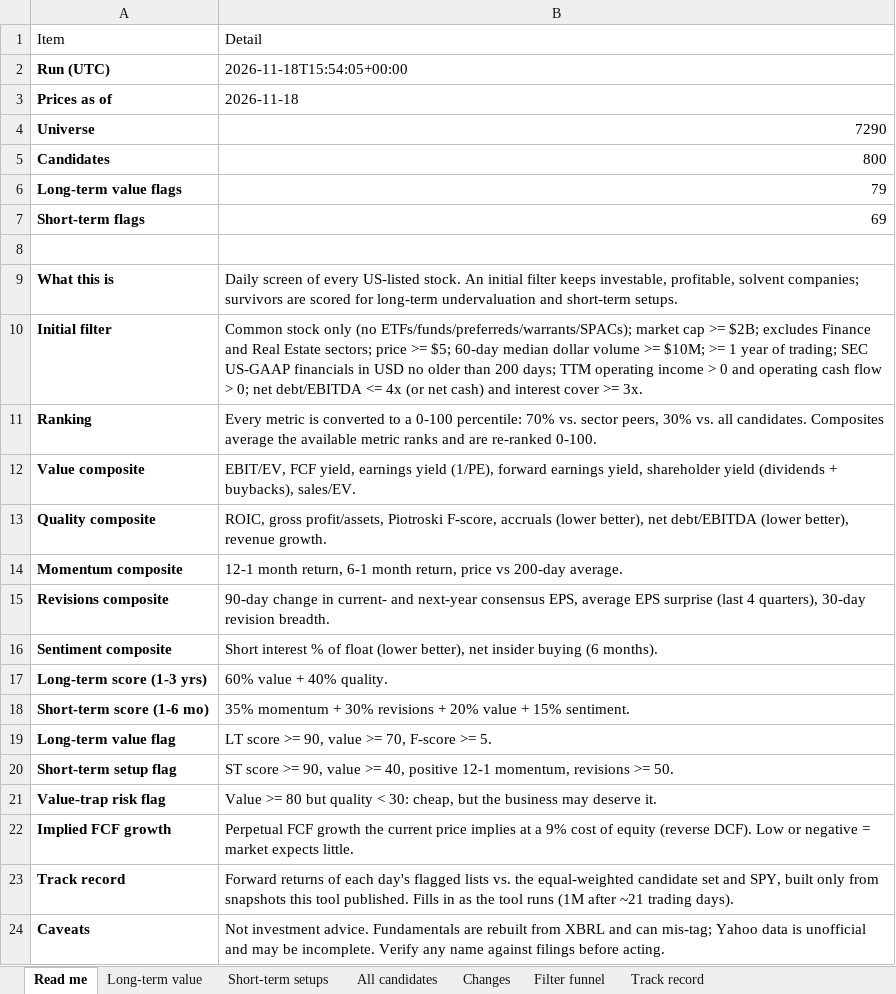
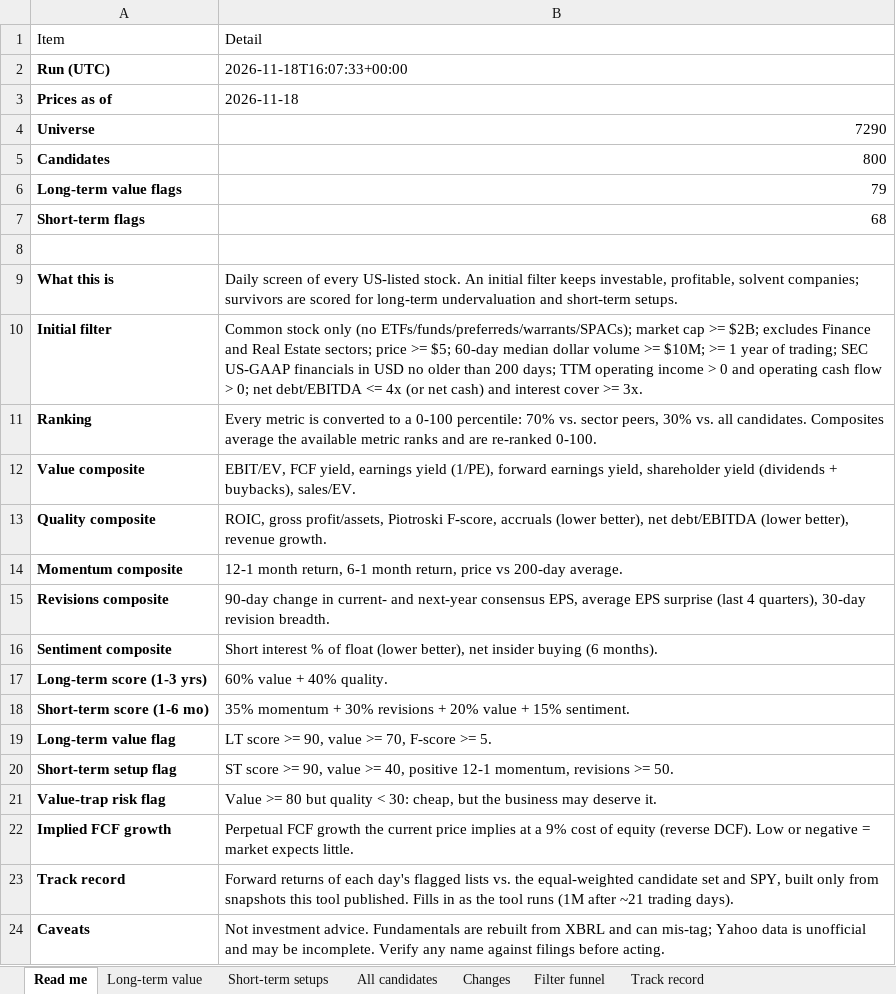
Before and after one commit to chinmayagoyal/us-stock-screener, an Excel workbook: data/latest/screener.xlsx, sheet Read me, drawn as a sheet; values as stored, in another font and other column widths than the file's, no borders; the diff names each change by its address in the sheet, - before the commit and + after, or states it on an @@ line.

```diff
--- a/data/latest/screener.xlsx (sheet Read me)
+++ b/data/latest/screener.xlsx (sheet Read me)
-B2: 2026-11-18T15:54:05+00:00
+B2: 2026-11-18T16:07:33+00:00
-B7: 69
+B7: 68
```
Also changed, not shown: sheet All candidates, sheet Long-term value, sheet Short-term setups, sheet Filter funnel, 10 other files.
